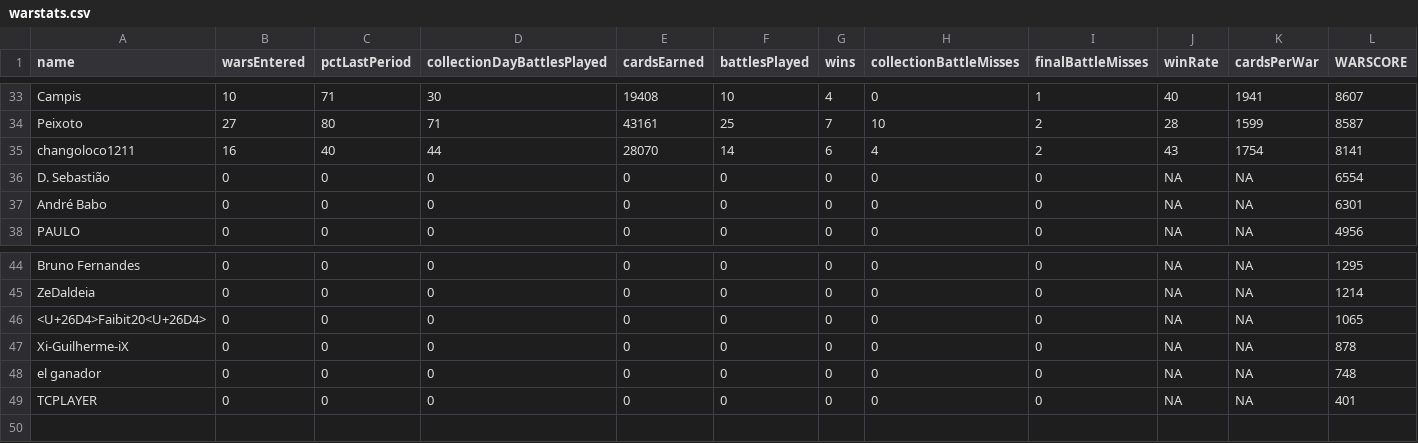
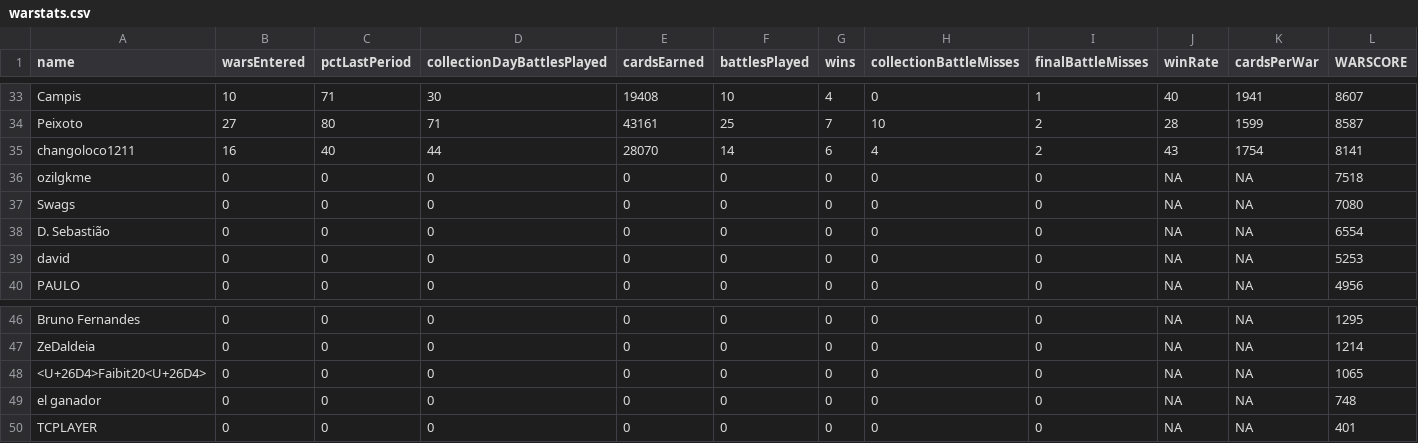
Before and after one commit to bascenso/alkateia, a CSV file: docs/data/warstats.csv, drawn as a sheet; only a part is shown, gaps mark what is left out.

Commit message:
Data update

```diff
--- a/docs/data/warstats.csv
+++ b/docs/data/warstats.csv
@@ -35,4 +35,6 @@
 "changoloco1211";16;40;44;28070;14;6;4;2;43;1754;8141
+"ozilgkme";0;0;0;0;0;0;0;0;NA;NA;7518
+"Swags";0;0;0;0;0;0;0;0;NA;NA;7080
 "D. Sebastião";0;0;0;0;0;0;0;0;NA;NA;6554
-"André Babo";0;0;0;0;0;0;0;0;NA;NA;6301
+"david";0;0;0;0;0;0;0;0;NA;NA;5253
 "PAULO";0;0;0;0;0;0;0;0;NA;NA;4956
@@ -46,3 +48,2 @@
 "<U+26D4>Faibit20<U+26D4>";0;0;0;0;0;0;0;0;NA;NA;1065
-"Xi-Guilherme-iX";0;0;0;0;0;0;0;0;NA;NA;878
 "el ganador";0;0;0;0;0;0;0;0;NA;NA;748
```
Also changed, not shown: 11 other files.
